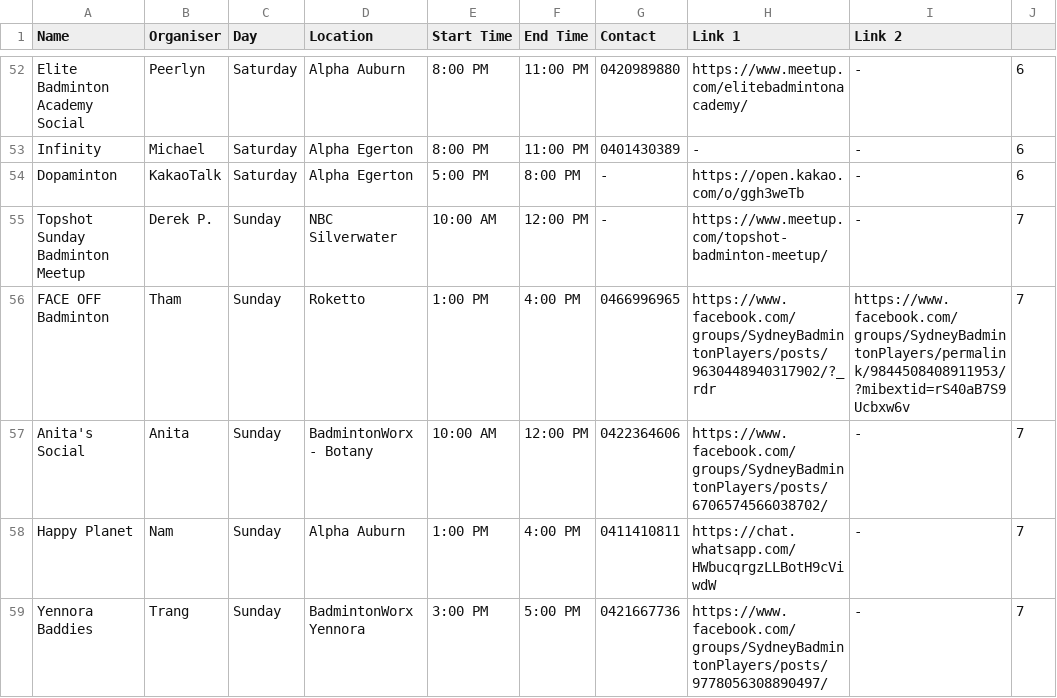
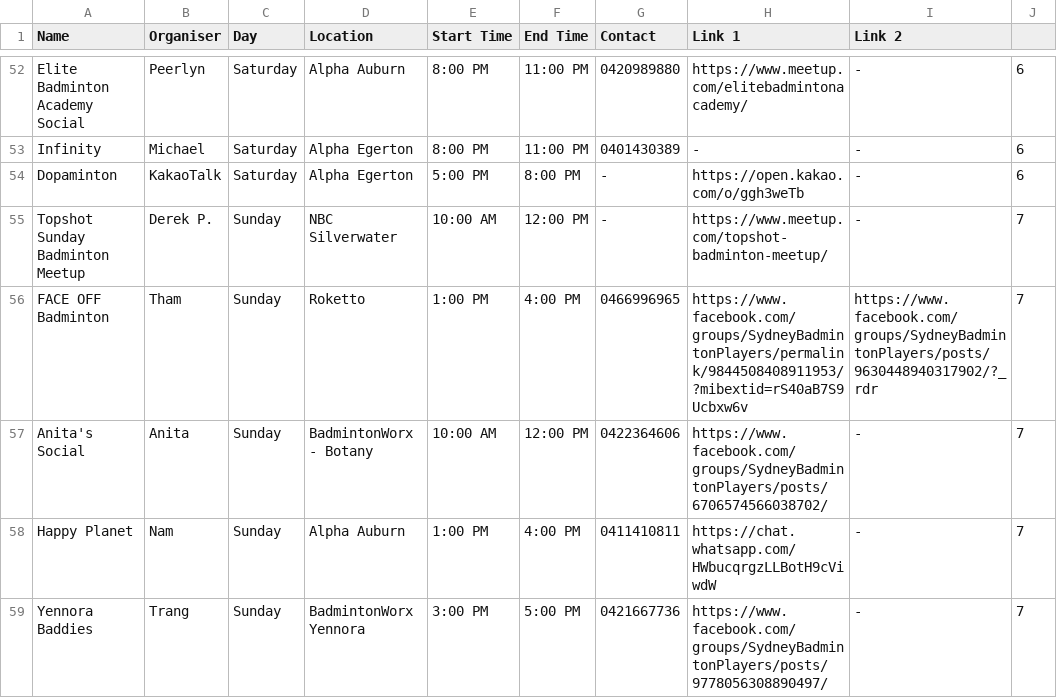
Before and after one commit to juho295/juho295.github.io, a CSV file: backup/Social Sessions.csv, drawn as a sheet; only a part is shown, gaps mark what is left out.

Commit message:
Update Social Sessions.csv

```diff
--- a/backup/Social Sessions.csv
+++ b/backup/Social Sessions.csv
@@ -55,3 +55,3 @@ Dopaminton,KakaoTalk,Saturday,Alpha Egerton,5:00 PM,8:00 PM,-,https://open.kakao
 Topshot Sunday Badminton Meetup,Derek P.,Sunday,NBC Silverwater,10:00 AM,12:00 PM,-,https://www.meetup.com/topshot-badminton-meetup/,-,7
-FACE OFF Badminton,Tham,Sunday,Roketto,1:00 PM,4:00 PM,0466996965,https://www.facebook.com/groups/SydneyBadmintonPlayers/posts/9630448940317902/?_rdr,https://www.facebook.com/groups/SydneyBadmintonPlayers/permalink/9844508408911953/?mibextid=rS40aB7S9Ucbxw6v,7
+FACE OFF Badminton,Tham,Sunday,Roketto,1:00 PM,4:00 PM,0466996965,https://www.facebook.com/groups/SydneyBadmintonPlayers/permalink/9844508408911953/?mibextid=rS40aB7S9Ucbxw6v,https://www.facebook.com/groups/SydneyBadmintonPlayers/posts/9630448940317902/?_rdr,7
 Anita's Social,Anita,Sunday,BadmintonWorx - Botany,10:00 AM,12:00 PM,0422364606,https://www.facebook.com/groups/SydneyBadmintonPlayers/posts/6706574566038702/,-,7
```
